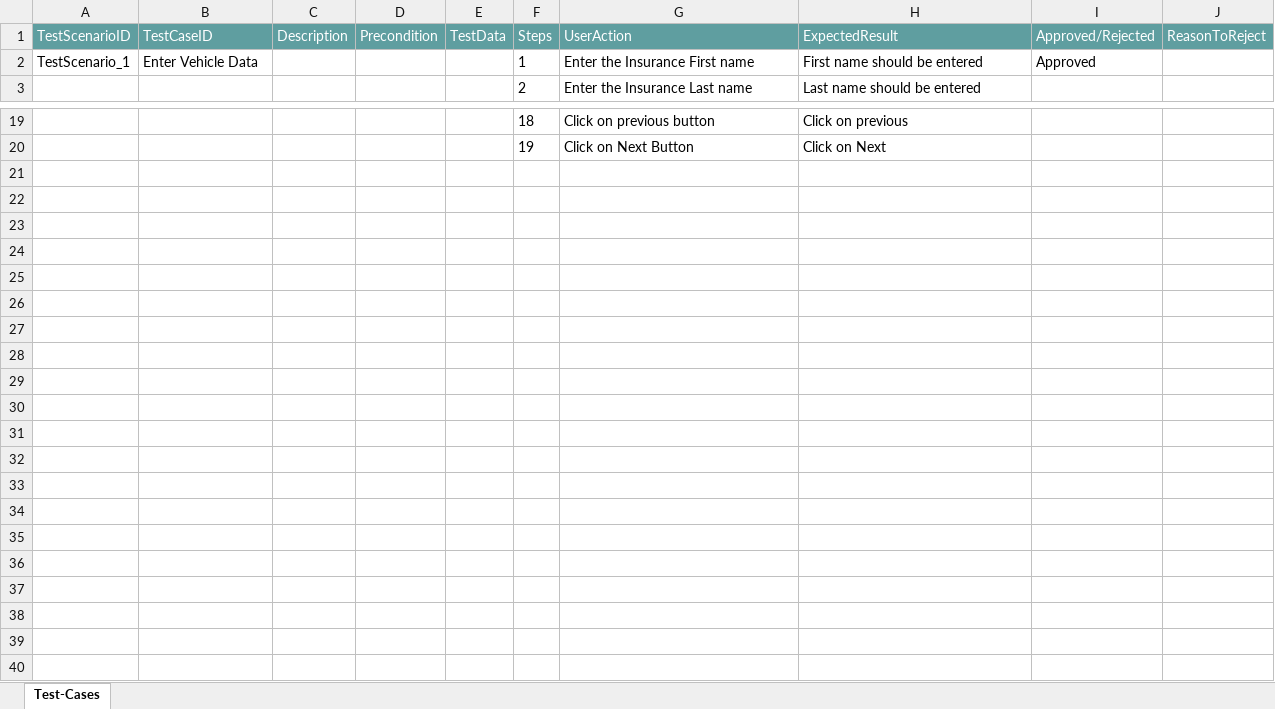
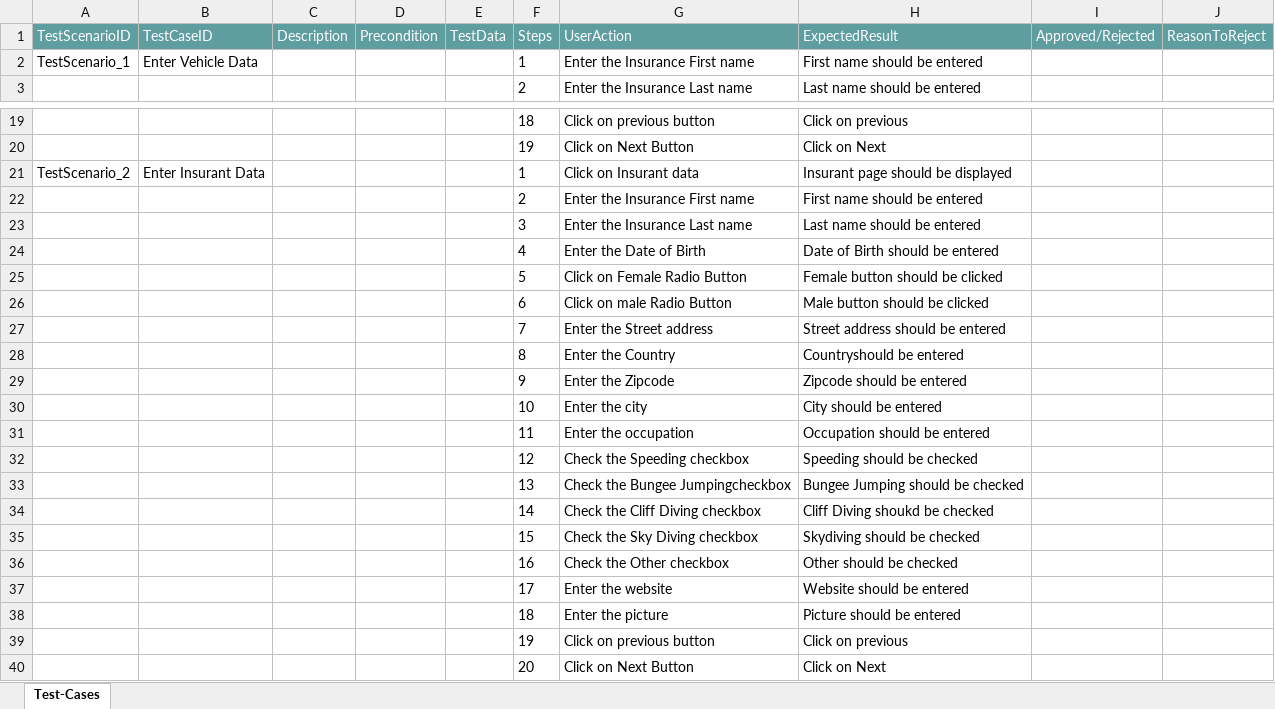
Before and after one commit to ShaikMohamedIrfan/Mrohini, an Excel workbook: Insurant.xlsx, sheet Test-Cases, drawn as a sheet; only a part is shown, gaps mark what is left out; values as stored, in another font and other column widths than the file's, no borders; table styles not drawn; the diff names each change by its address in the sheet, - before the commit and + after, or states it on an @@ line.

Commit message:
Initial Commit for Verification of Test cases

```diff
--- a/Insurant.xlsx (sheet Test-Cases)
+++ b/Insurant.xlsx (sheet Test-Cases)
-I2 (Approved/Rejected): Approved
+I2 (Approved/Rejected): (empty)
+row 21: TestScenario_2 | Enter Insurant Data |  |  |  | 1 | Click on Insurant data | Insurant page should be displayed
+row 22:  |  |  |  |  | 2 | Enter the Insurance First name | First name should be entered
+row 23:  |  |  |  |  | 3 | Enter the Insurance Last name | Last name should be entered
+row 24:  |  |  |  |  | 4 | Enter the Date of Birth | Date of Birth should be entered
+row 25:  |  |  |  |  | 5 | Click on Female Radio Button | Female button should be clicked
+row 26:  |  |  |  |  | 6 | Click on male Radio Button | Male button should be clicked
+row 27:  |  |  |  |  | 7 | Enter the Street address | Street address should be entered
+row 28:  |  |  |  |  | 8 | Enter the Country | Countryshould be entered
+row 29:  |  |  |  |  | 9 | Enter the Zipcode | Zipcode should be entered
+row 30:  |  |  |  |  | 10 | Enter the city | City should be entered
+row 31:  |  |  |  |  | 11 | Enter the occupation | Occupation should be entered
+row 32:  |  |  |  |  | 12 | Check the Speeding checkbox | Speeding should be checked
+row 33:  |  |  |  |  | 13 | Check the Bungee Jumpingcheckbox | Bungee Jumping should be checked
+row 34:  |  |  |  |  | 14 | Check the Cliff Diving checkbox | Cliff Diving shoukd be checked
+row 35:  |  |  |  |  | 15 | Check the Sky Diving checkbox | Skydiving should be checked
+row 36:  |  |  |  |  | 16 | Check the Other checkbox | Other should be checked
+row 37:  |  |  |  |  | 17 | Enter the website | Website should be entered
+row 38:  |  |  |  |  | 18 | Enter the picture | Picture should be entered
+row 39:  |  |  |  |  | 19 | Click on previous button | Click on previous
+row 40:  |  |  |  |  | 20 | Click on Next Button | Click on Next
```
